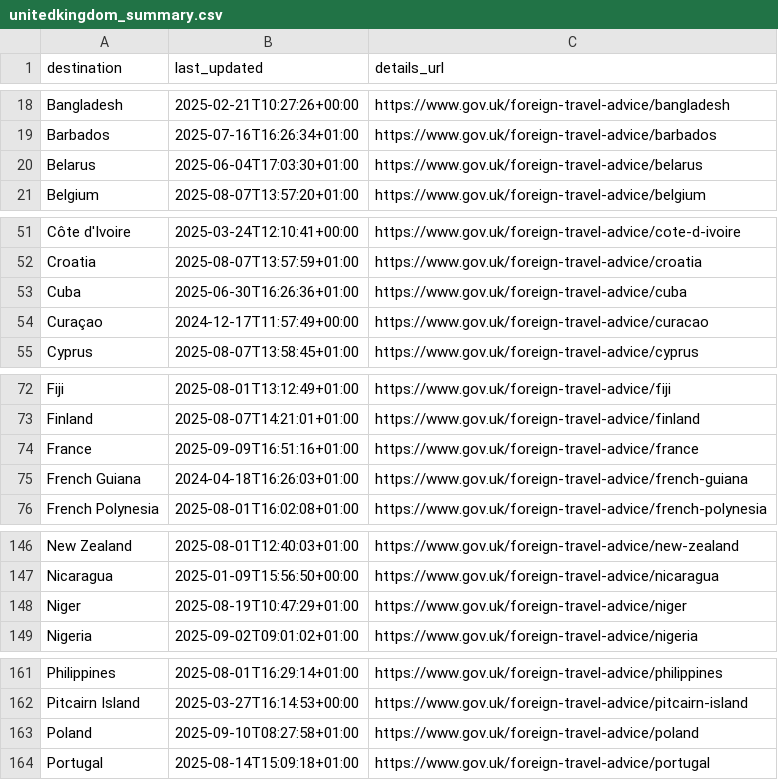
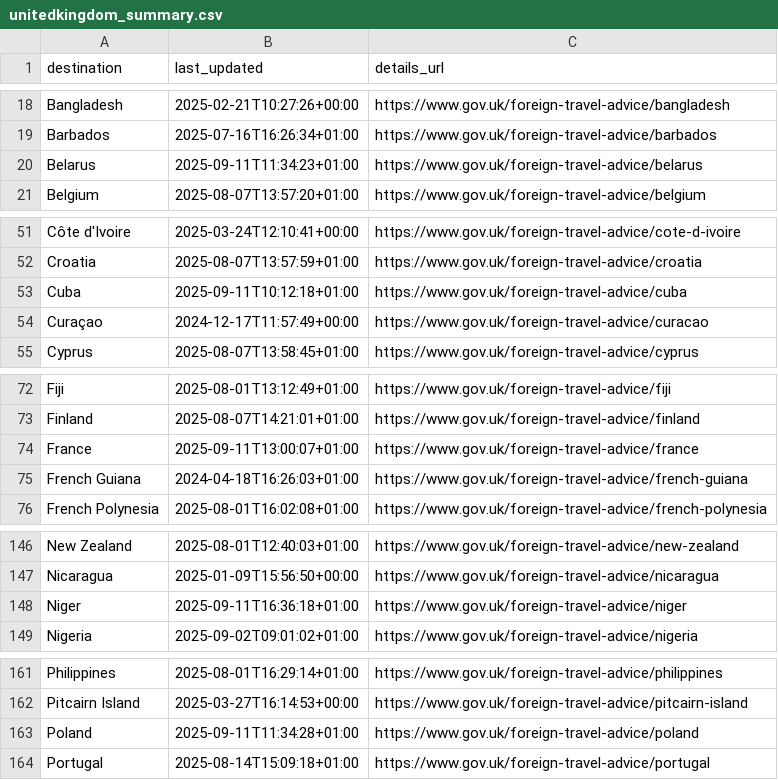
Before and after one commit to marcolussetti/travel-advisories, a CSV file: unitedkingdom_summary.csv, drawn as a sheet; only a part is shown, gaps mark what is left out.

```diff
--- a/unitedkingdom_summary.csv
+++ b/unitedkingdom_summary.csv
@@ -19,3 +19,3 @@ Bangladesh,2025-02-21T10:27:26+00:00,https://www.gov.uk/foreign-travel-advice/ba
 Barbados,2025-07-16T16:26:34+01:00,https://www.gov.uk/foreign-travel-advice/barbados
-Belarus,2025-06-04T17:03:30+01:00,https://www.gov.uk/foreign-travel-advice/belarus
+Belarus,2025-09-11T11:34:23+01:00,https://www.gov.uk/foreign-travel-advice/belarus
 Belgium,2025-08-07T13:57:20+01:00,https://www.gov.uk/foreign-travel-advice/belgium
@@ -52,3 +52,3 @@ Côte d'Ivoire,2025-03-24T12:10:41+00:00,https://www.gov.uk/foreign-travel-advic
 Croatia,2025-08-07T13:57:59+01:00,https://www.gov.uk/foreign-travel-advice/croatia
-Cuba,2025-06-30T16:26:36+01:00,https://www.gov.uk/foreign-travel-advice/cuba
+Cuba,2025-09-11T10:12:18+01:00,https://www.gov.uk/foreign-travel-advice/cuba
 Curaçao,2024-12-17T11:57:49+00:00,https://www.gov.uk/foreign-travel-advice/curacao
@@ -73,3 +73,3 @@ Fiji,2025-08-01T13:12:49+01:00,https://www.gov.uk/foreign-travel-advice/fiji
 Finland,2025-08-07T14:21:01+01:00,https://www.gov.uk/foreign-travel-advice/finland
-France,2025-09-09T16:51:16+01:00,https://www.gov.uk/foreign-travel-advice/france
+France,2025-09-11T13:00:07+01:00,https://www.gov.uk/foreign-travel-advice/france
 French Guiana,2024-04-18T16:26:03+01:00,https://www.gov.uk/foreign-travel-advice/french-guiana
@@ -147,3 +147,3 @@ New Zealand,2025-08-01T12:40:03+01:00,https://www.gov.uk/foreign-travel-advice/n
 Nicaragua,2025-01-09T15:56:50+00:00,https://www.gov.uk/foreign-travel-advice/nicaragua
-Niger,2025-08-19T10:47:29+01:00,https://www.gov.uk/foreign-travel-advice/niger
+Niger,2025-09-11T16:36:18+01:00,https://www.gov.uk/foreign-travel-advice/niger
 Nigeria,2025-09-02T09:01:02+01:00,https://www.gov.uk/foreign-travel-advice/nigeria
@@ -162,3 +162,3 @@ Philippines,2025-08-01T16:29:14+01:00,https://www.gov.uk/foreign-travel-advice/p
 Pitcairn Island,2025-03-27T16:14:53+00:00,https://www.gov.uk/foreign-travel-advice/pitcairn-island
-Poland,2025-09-10T08:27:58+01:00,https://www.gov.uk/foreign-travel-advice/poland
+Poland,2025-09-11T11:34:28+01:00,https://www.gov.uk/foreign-travel-advice/poland
 Portugal,2025-08-14T15:09:18+01:00,https://www.gov.uk/foreign-travel-advice/portugal
```
Also changed, not shown: 19 other files.
